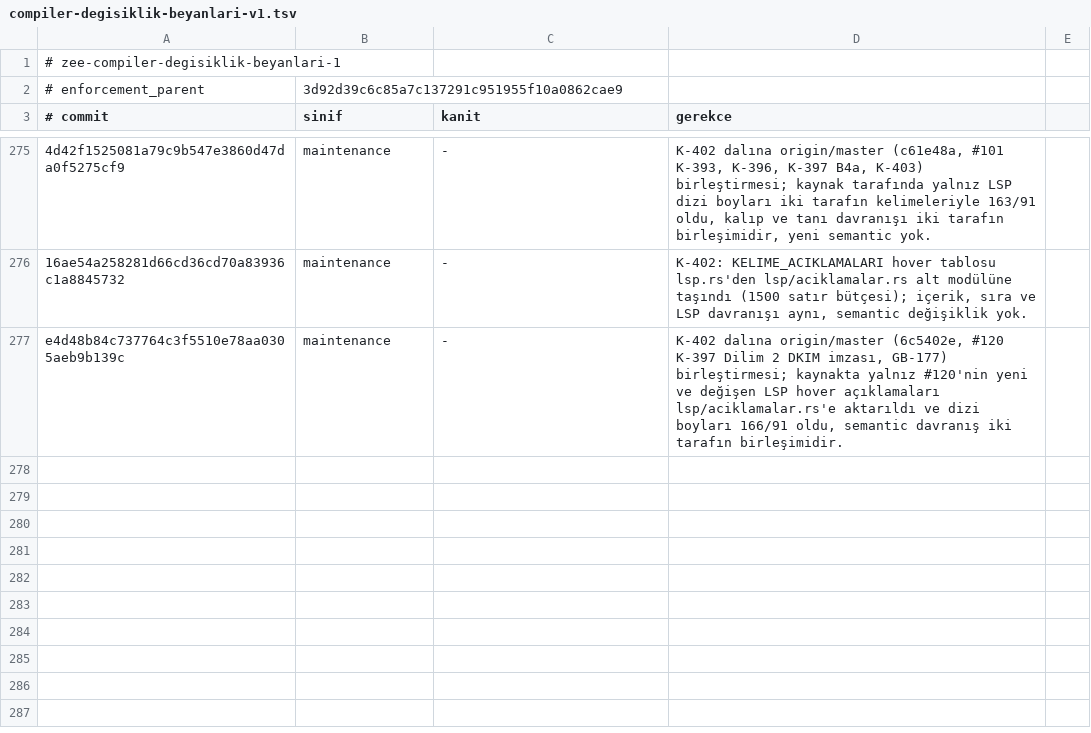
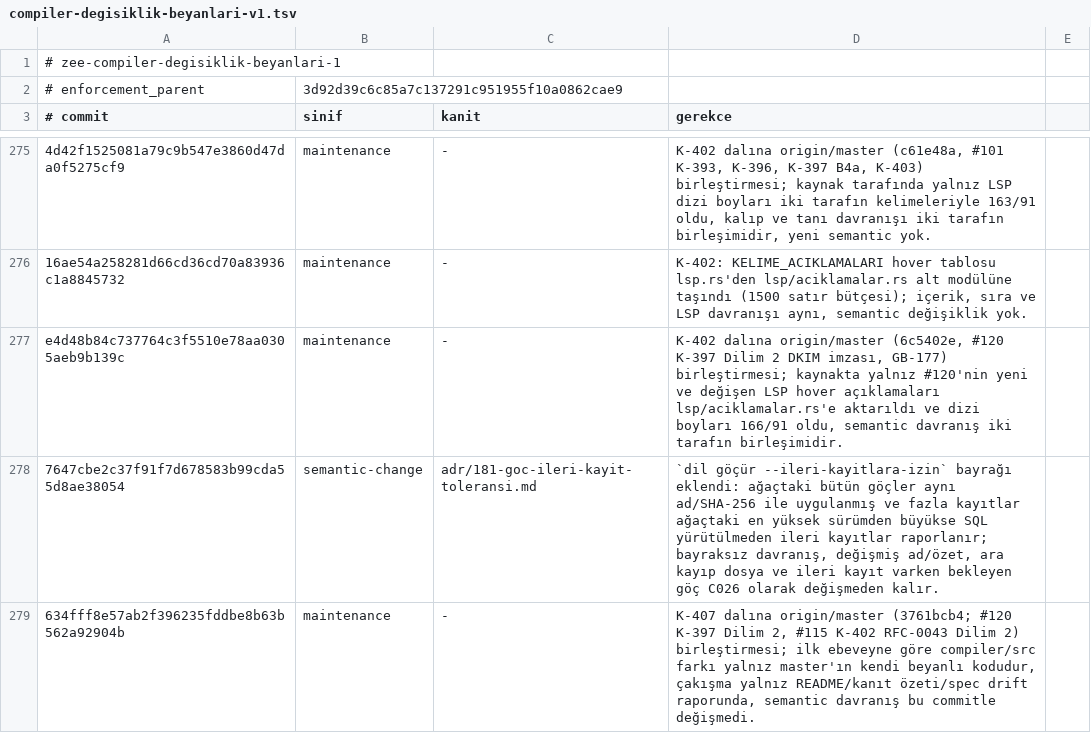
Before and after one commit to merbay-erp/zee, a TSV file: docs/compiler-degisiklik-beyanlari-v1.tsv, drawn as a sheet; only a part is shown, gaps mark what is left out; the diff names each change by its address in the sheet, - before the commit and + after, or states it on an @@ line.

```diff
--- a/docs/compiler-degisiklik-beyanlari-v1.tsv
+++ b/docs/compiler-degisiklik-beyanlari-v1.tsv
+row 278: 7647cbe2c37f91f7d678583b99cda55d8ae38054 | semantic-change | adr/181-goc-ileri-kayit-toleransi.md | `dil göçür --ileri-kayitlara-izin` bayrağı eklendi: ağaçtaki bütün göçler aynı ad/SHA-256 ile uygulanmış ve fazla kayıtlar ağaçtaki en yüksek sürümden büyükse SQL yürütülmeden ileri kayıtlar raporlanır; bayraksız davranış, değişmiş ad/özet, ara kayıp dosya ve ileri kayıt varken bekleyen göç C026 olarak değişmeden kalır.
+row 279: 634fff8e57ab2f396235fddbe8b63b562a92904b | maintenance | - | K-407 dalına origin/master (3761bcb4; #120 K-397 Dilim 2, #115 K-402 RFC-0043 Dilim 2) birleştirmesi; ilk ebeveyne göre compiler/src farkı yalnız master'ın kendi beyanlı kodudur, çakışma yalnız README/kanıt özeti/spec drift raporunda, semantic davranış bu commitle değişmedi.
```
Also changed, not shown: docs/core-freeze-beyanlari-v1.tsv, docs/dogfood-projeleri-v1.tsv, 15 other files.
